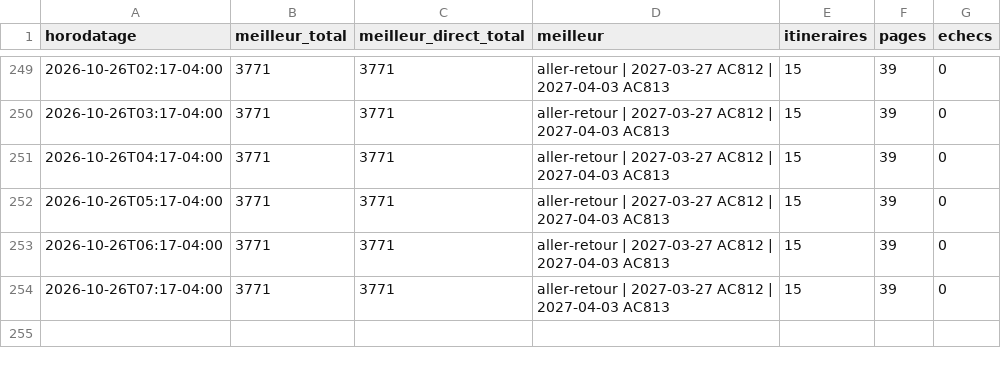
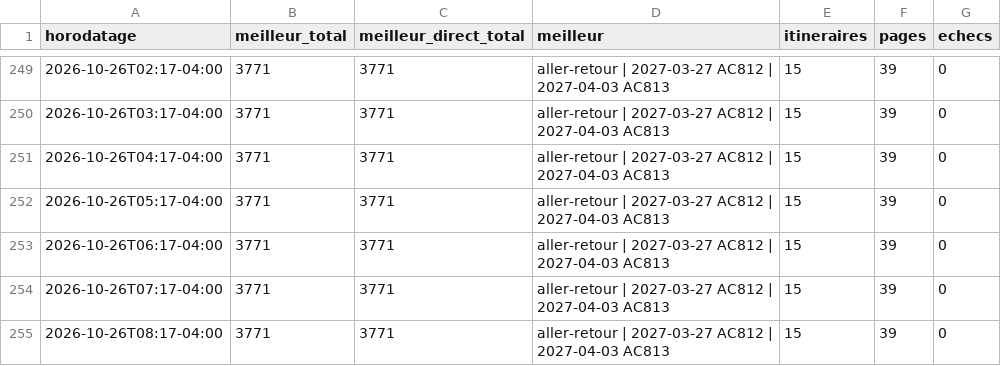
Before and after one commit to neurocontrarian/voyage, a CSV file: data/historique.csv, drawn as a sheet; only a part is shown, gaps mark what is left out; the diff names each change by its address in the sheet, - before the commit and + after, or states it on an @@ line.

```diff
--- a/data/historique.csv
+++ b/data/historique.csv
+row 255: 2026-10-26T08:17-04:00 | 3771 | 3771 | aller-retour | 2027-03-27 AC812 | 2027-04-03 AC813 | 15 | 39 | 0
```
Also changed, not shown: 2 other files.
